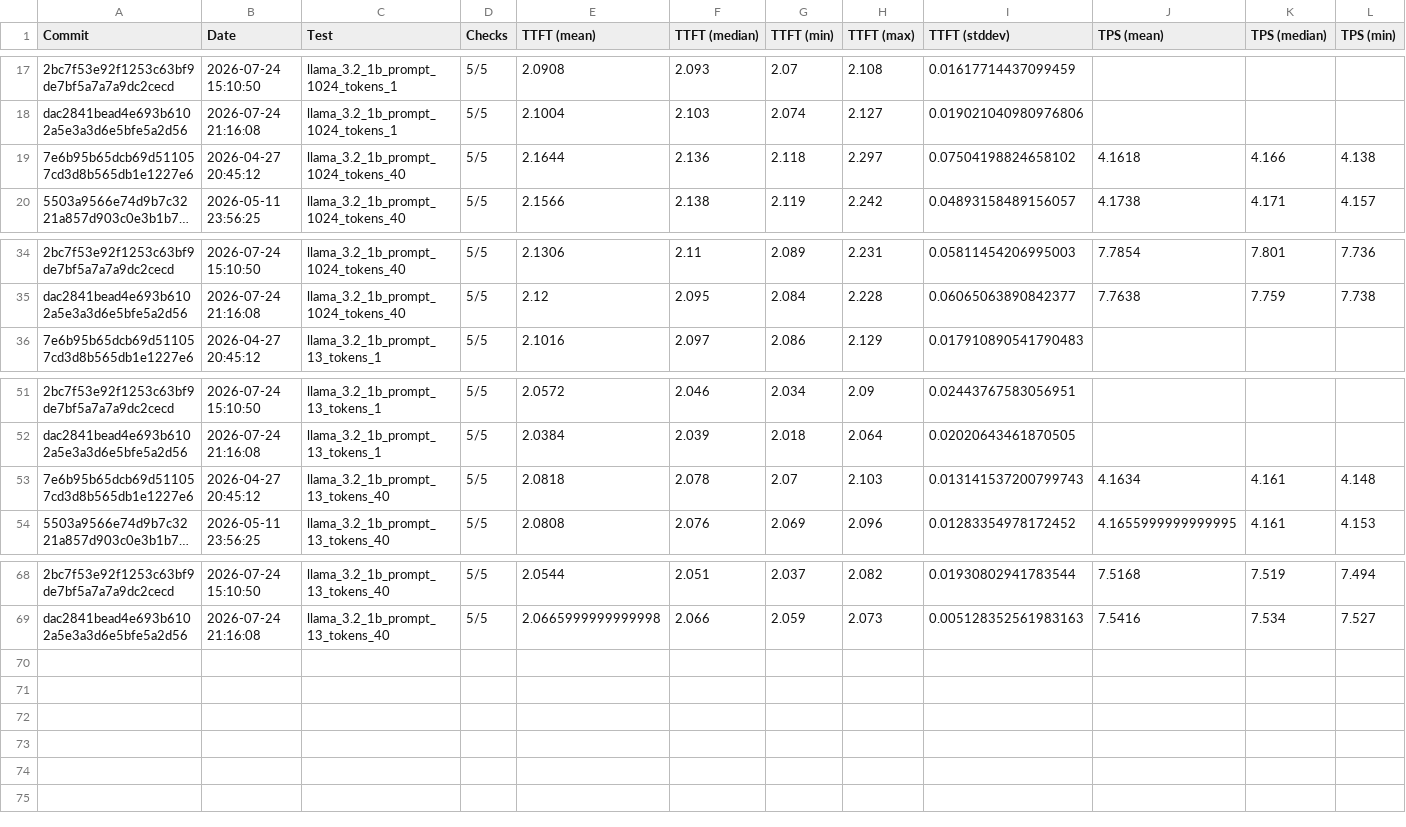
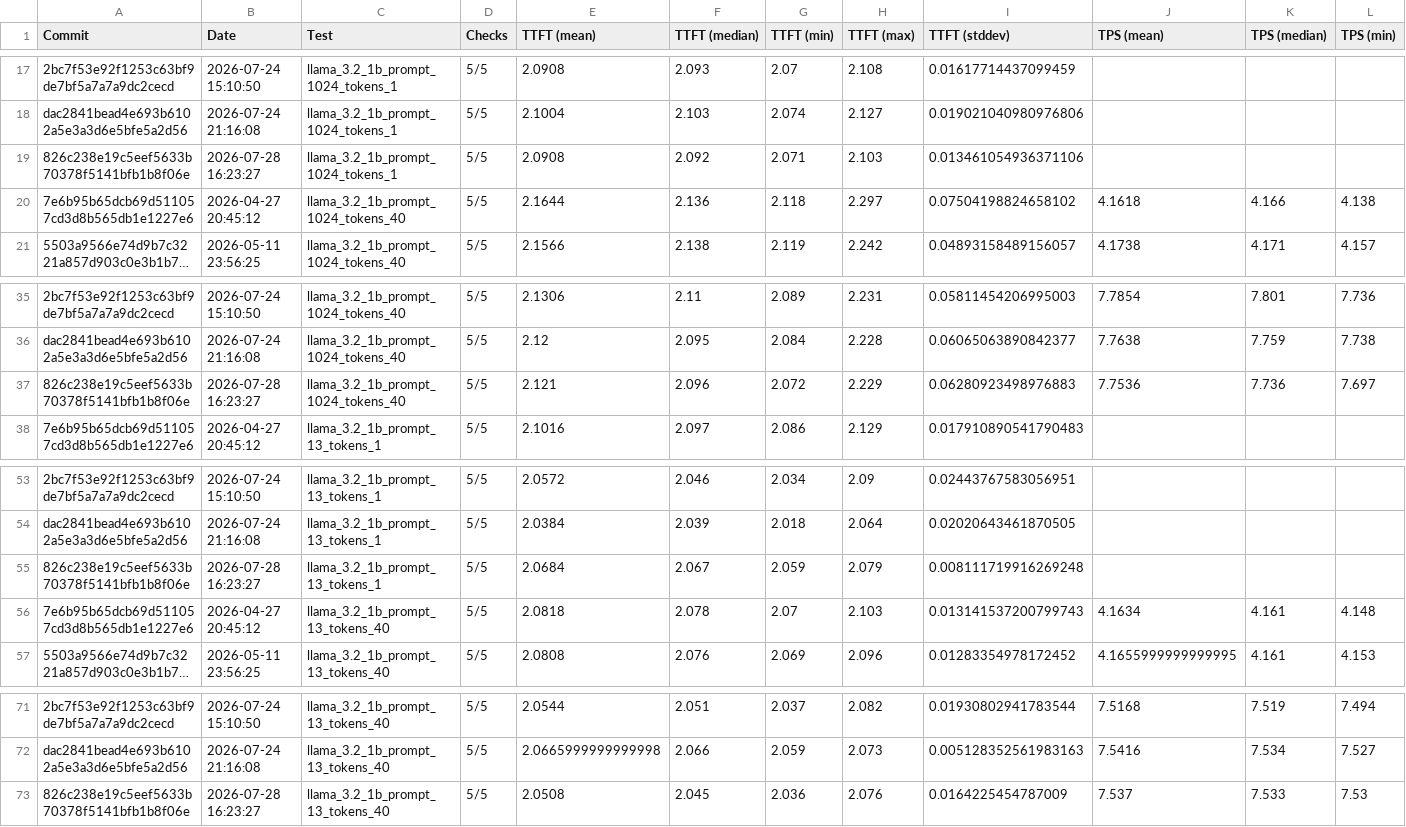
Before and after one commit to 1bit-MONSTER/iron, a CSV file: krackan/examples/all.csv, drawn as a sheet; only a part is shown, gaps mark what is left out; long unchanged cells end in …; rows hold the shown columns only; the diff names each change by its address in the sheet, - before the commit and + after, or states it on an @@ line.

```diff
--- a/krackan/examples/all.csv
+++ b/krackan/examples/all.csv
+row 19: 826c238e19c5eef5633b70378f5141bfb1b8f06e | 2026-07-28 16:23:27 | llama_3.2_1b_prompt_1024_tokens_1 | 5/5 | 2.0908 | 2.092 | 2.071 | 2.103 | 0.013461054936371106
+row 37: 826c238e19c5eef5633b70378f5141bfb1b8f06e | 2026-07-28 16:23:27 | llama_3.2_1b_prompt_1024_tokens_40 | 5/5 | 2.121 | 2.096 | 2.072 | 2.229 | 0.06280923498976883 | 7.7536 | 7.736 | 7.697
+row 55: 826c238e19c5eef5633b70378f5141bfb1b8f06e | 2026-07-28 16:23:27 | llama_3.2_1b_prompt_13_tokens_1 | 5/5 | 2.0684 | 2.067 | 2.059 | 2.079 | 0.008111719916269248
+row 73: 826c238e19c5eef5633b70378f5141bfb1b8f06e | 2026-07-28 16:23:27 | llama_3.2_1b_prompt_13_tokens_40 | 5/5 | 2.0508 | 2.045 | 2.036 | 2.076 | 0.0164225454787009 | 7.537 | 7.533 | 7.53
```
Also changed, not shown: krackan/examples/latest.csv, 2 other files.
